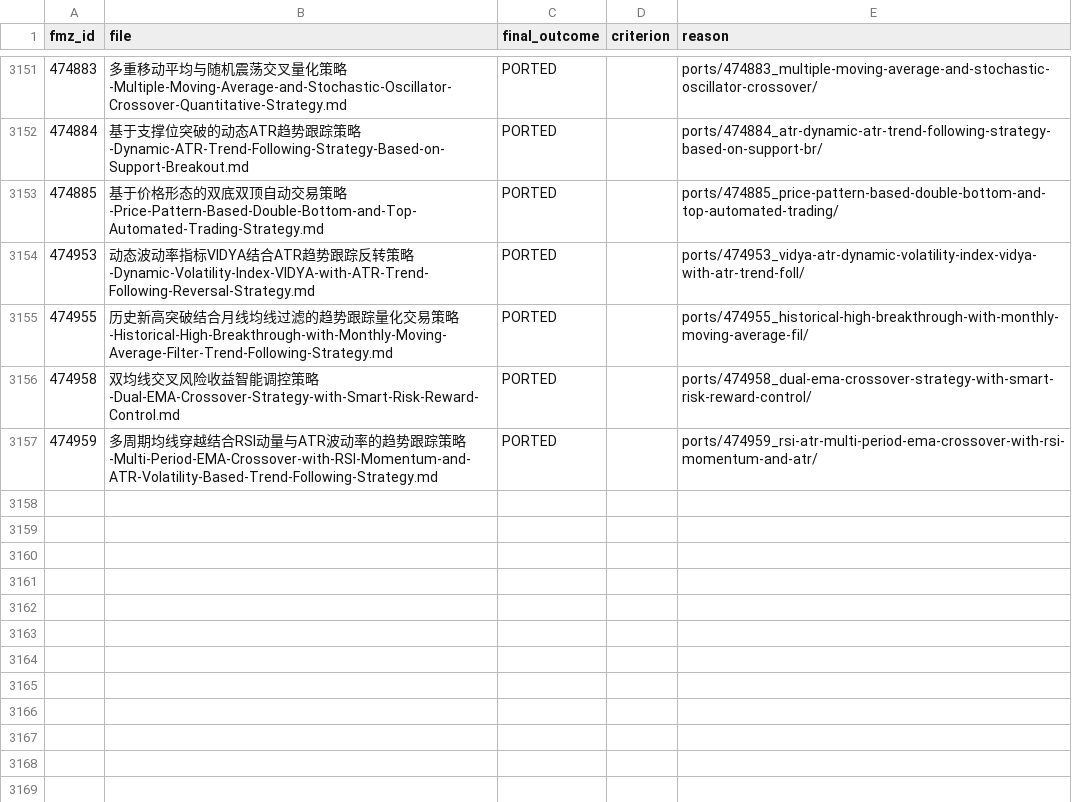
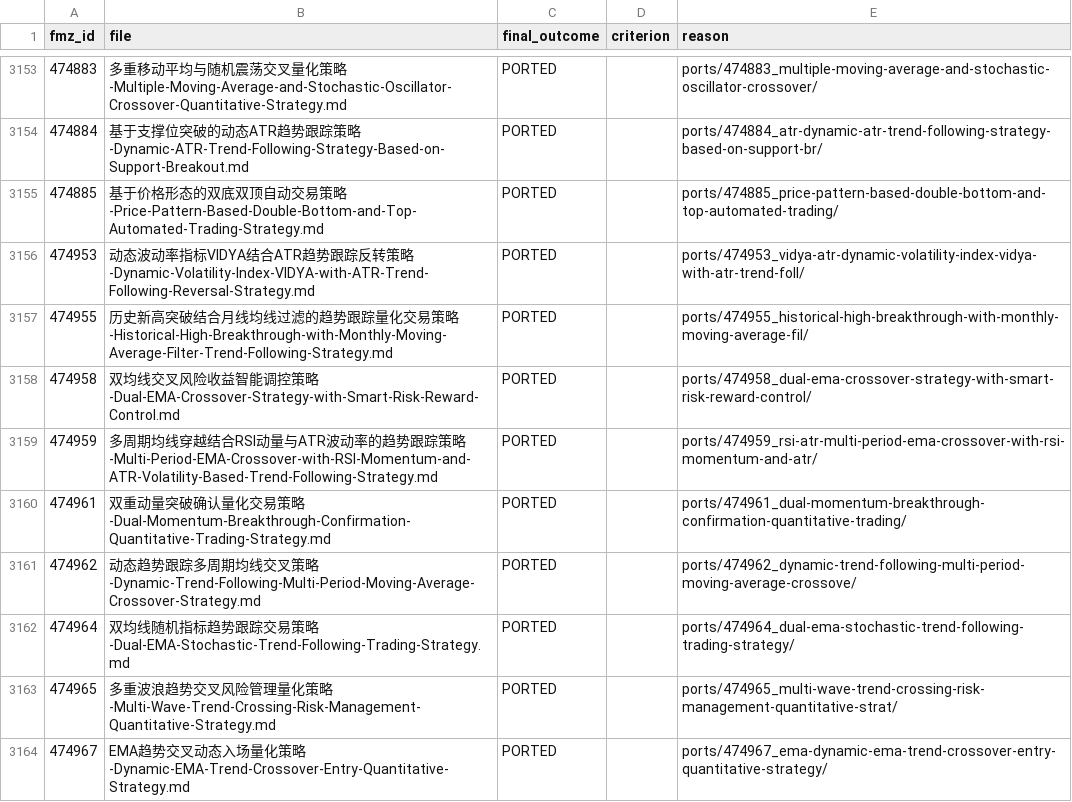
Before and after one commit to r35t1tut0r0rb15-gif/fmz-strategies, a CSV file: review_decisions.csv, drawn as a sheet; only a part is shown, gaps mark what is left out; the diff covers the shown part only.

```diff
--- a/review_decisions.csv
+++ b/review_decisions.csv
@@ -3157 +3159,6 @@ fmz_id,file,final_outcome,criterion,reason
 474959,多周期均线穿越结合RSI动量与ATR波动率的趋势跟踪策略-Multi-Period-EMA-Crossover-with-RSI-Momentum-and-ATR-Volatility-Based-Trend-Following-Strategy.md,PORTED,,ports/474959_rsi-atr-multi-period-ema-crossover-with-rsi-momentum-and-atr/
+474961,双重动量突破确认量化交易策略-Dual-Momentum-Breakthrough-Confirmation-Quantitative-Trading-Strategy.md,PORTED,,ports/474961_dual-momentum-breakthrough-confirmation-quantitative-trading/
+474962,动态趋势跟踪多周期均线交叉策略-Dynamic-Trend-Following-Multi-Period-Moving-Average-Crossover-Strategy.md,PORTED,,ports/474962_dynamic-trend-following-multi-period-moving-average-crossove/
+474964,双均线随机指标趋势跟踪交易策略-Dual-EMA-Stochastic-Trend-Following-Trading-Strategy.md,PORTED,,ports/474964_dual-ema-stochastic-trend-following-trading-strategy/
+474965,多重波浪趋势交叉风险管理量化策略-Multi-Wave-Trend-Crossing-Risk-Management-Quantitative-Strategy.md,PORTED,,ports/474965_multi-wave-trend-crossing-risk-management-quantitative-strat/
+474967,EMA趋势交叉动态入场量化策略-Dynamic-EMA-Trend-Crossover-Entry-Quantitative-Strategy.md,PORTED,,ports/474967_ema-dynamic-ema-trend-crossover-entry-quantitative-strategy/
```
Also changed, not shown: 7 added rows elsewhere in this file, 43 other files.
